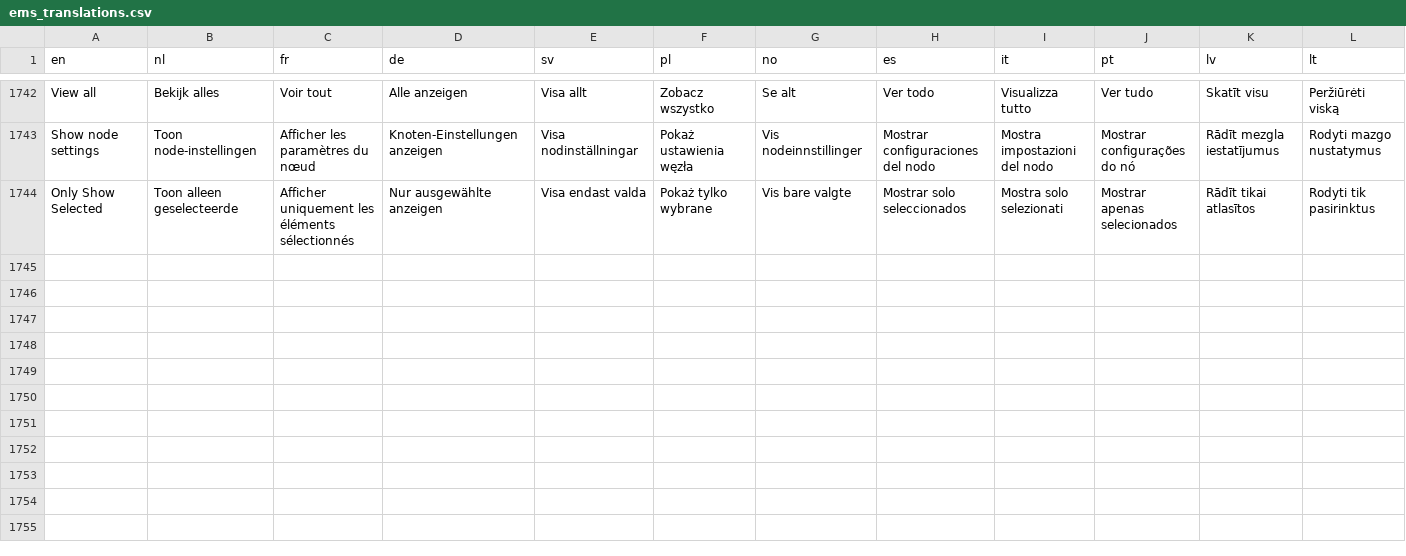
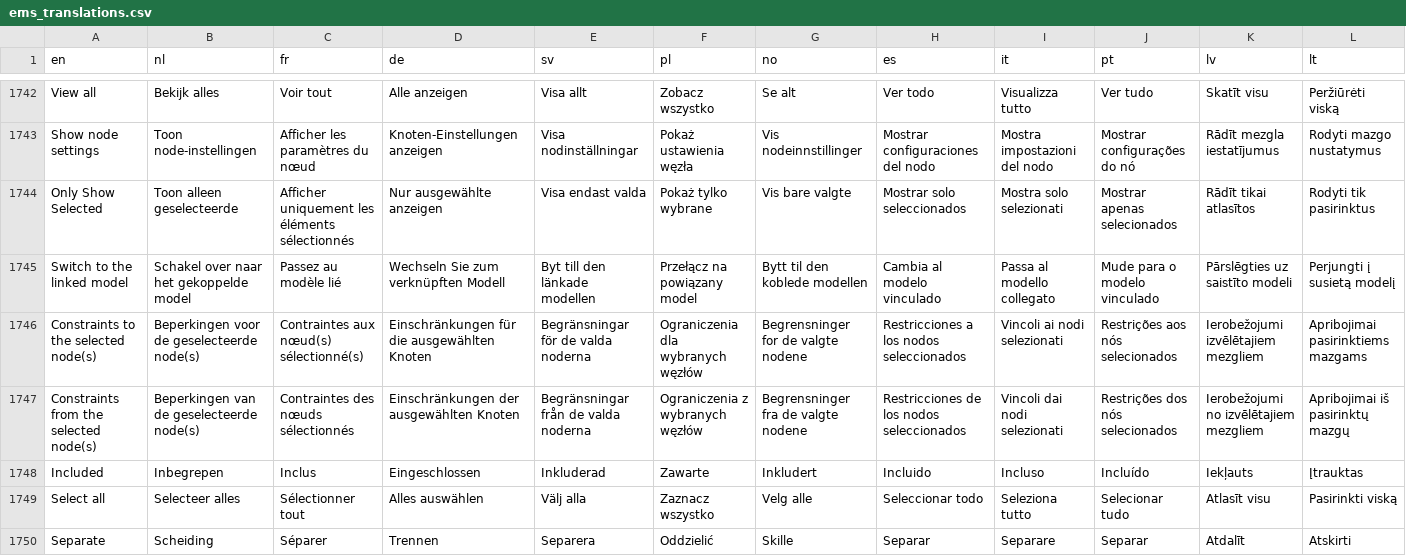
Before and after one commit to Elfsquad/translations, a CSV file: ems_translations.csv, drawn as a sheet; only a part is shown, gaps mark what is left out; the diff names each change by its address in the sheet, - before the commit and + after, or states it on an @@ line.

```diff
--- a/ems_translations.csv
+++ b/ems_translations.csv
+row 1745: Switch to the linked model | Schakel over naar het gekoppelde model | Passez au modèle lié | Wechseln Sie zum verknüpften Modell | Byt till den länkade modellen | Przełącz na powiązany model | Bytt til den koblede modellen | Cambia al modelo vinculado | Passa al modello collegato | Mude para o modelo vinculado | Pārslēgties uz saistīto modeli | Perjungti į susietą modelį
+row 1746: Constraints to the selected node(s) | Beperkingen voor de geselecteerde node(s) | Contraintes aux nœud(s) sélectionné(s) | Einschränkungen für die ausgewählten Knoten | Begränsningar för de valda noderna | Ograniczenia dla wybranych węzłów | Begrensninger for de valgte nodene | Restricciones a los nodos seleccionados | Vincoli ai nodi selezionati | Restrições aos nós selecionados | Ierobežojumi izvēlētajiem mezgliem | Apribojimai pasirinktiems mazgams
+row 1747: Constraints from the selected node(s) | Beperkingen van de geselecteerde node(s) | Contraintes des nœuds sélectionnés | Einschränkungen der ausgewählten Knoten | Begränsningar från de valda noderna | Ograniczenia z wybranych węzłów | Begrensninger fra de valgte nodene | Restricciones de los nodos seleccionados | Vincoli dai nodi selezionati | Restrições dos nós selecionados | Ierobežojumi no izvēlētajiem mezgliem | Apribojimai iš pasirinktų mazgų
+row 1748: Included | Inbegrepen | Inclus | Eingeschlossen | Inkluderad | Zawarte | Inkludert | Incluido | Incluso | Incluído | Iekļauts | Įtrauktas
+row 1749: Select all | Selecteer alles | Sélectionner tout | Alles auswählen | Välj alla | Zaznacz wszystko | Velg alle | Seleccionar todo | Seleziona tutto | Selecionar tudo | Atlasīt visu | Pasirinkti viską
+row 1750: Separate | Scheiding | Séparer | Trennen | Separera | Oddzielić | Skille | Separar | Separare | Separar | Atdalīt | Atskirti
```
